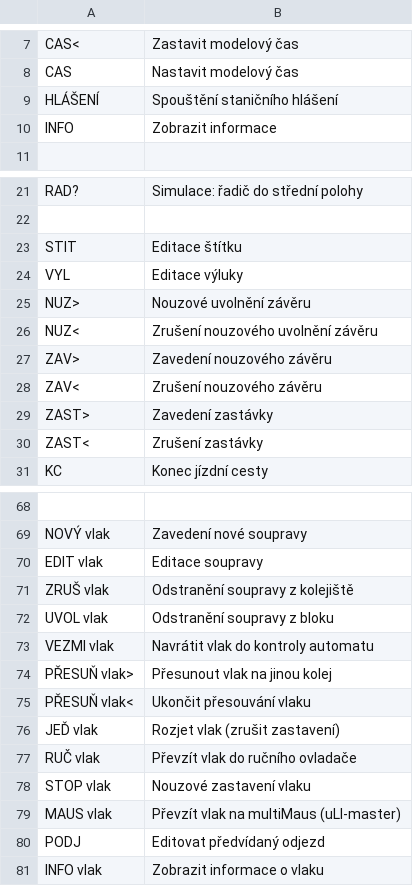
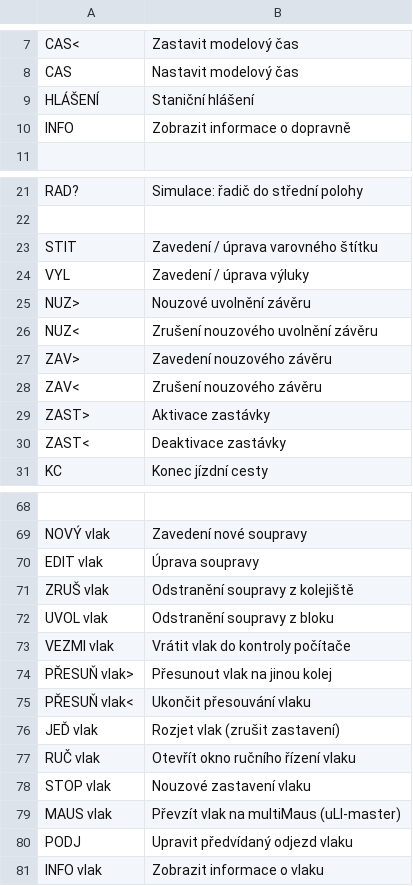
Before and after one commit to kmzbrnoI/hJOPpanel, a CSV file: vysv.csv, drawn as a sheet; only a part is shown, gaps mark what is left out; the diff covers the shown part only; the diff names each change by its address in the sheet, - before the commit and + after, or states it on an @@ line.

Commit message:
General tweak of vysv.csv.

```diff
--- a/vysv.csv
+++ b/vysv.csv
-B9: Spouštění staničního hlášení
+B9: Staniční hlášení
-B10: Zobrazit informace
+B10: Zobrazit informace o dopravně
-B23: Editace štítku
+B23: Zavedení / úprava varovného štítku
-B24: Editace výluky
+B24: Zavedení / úprava výluky
-B29: Zavedení zastávky
+B29: Aktivace zastávky
-B30: Zrušení zastávky
+B30: Deaktivace zastávky
-B70: Editace soupravy
+B70: Úprava soupravy
-B73: Navrátit vlak do kontroly automatu
+B73: Vrátit vlak do kontroly počítače
-B77: Převzít vlak do ručního ovladače
+B77: Otevřít okno ručního řízení vlaku
-B80: Editovat předvídaný odjezd
+B80: Upravit předvídaný odjezd vlaku
```
Also changed, not shown: 7 edited cells elsewhere in this file.
